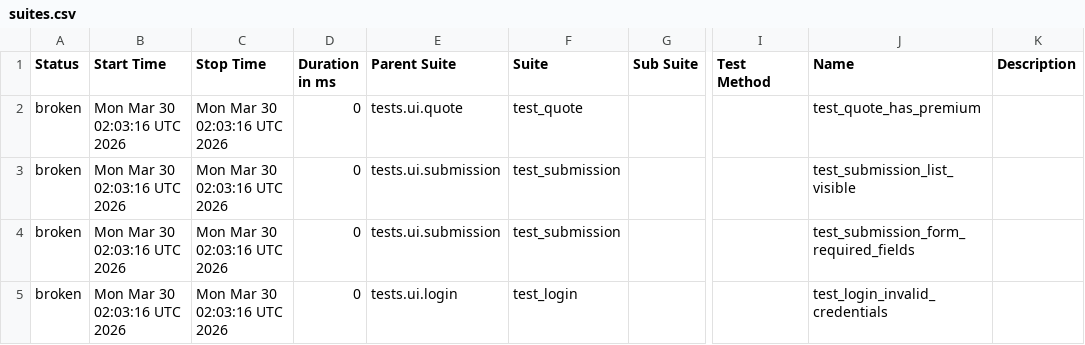
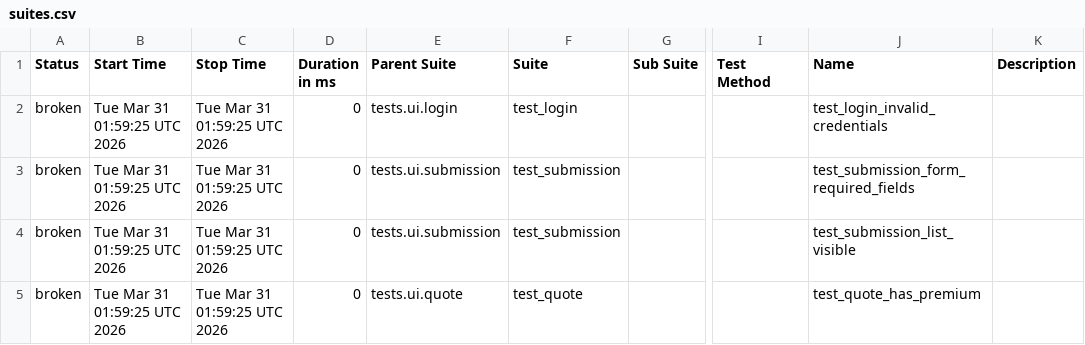
Before and after one commit to DilipAle/rng_ui_tests, a CSV file: agency-height/data/suites.csv, drawn as a sheet; only a part is shown, gaps mark what is left out; the diff names each change by its address in the sheet, - before the commit and + after, or states it on an @@ line.

```diff
--- a/agency-height/data/suites.csv
+++ b/agency-height/data/suites.csv
-B2:B5 (Start Time): Mon Mar 30 02:03:16 UTC 2026
+B2:B5 (Start Time): Tue Mar 31 01:59:25 UTC 2026
-C2:C5 (Stop Time): Mon Mar 30 02:03:16 UTC 2026
+C2:C5 (Stop Time): Tue Mar 31 01:59:25 UTC 2026
-E2 (Parent Suite): tests.ui.quote
+E2 (Parent Suite): tests.ui.login
-F2 (Suite): test_quote
+F2 (Suite): test_login
-J2 (Name): test_quote_has_premium
+J2 (Name): test_login_invalid_credentials
-J3 (Name): test_submission_list_visible
+J3 (Name): test_submission_form_required_fields
-J4 (Name): test_submission_form_required_fields
+J4 (Name): test_submission_list_visible
-E5 (Parent Suite): tests.ui.login
+E5 (Parent Suite): tests.ui.quote
-F5 (Suite): test_login
+F5 (Suite): test_quote
-J5 (Name): test_login_invalid_credentials
+J5 (Name): test_quote_has_premium
```
Also changed, not shown: 27 other files.
